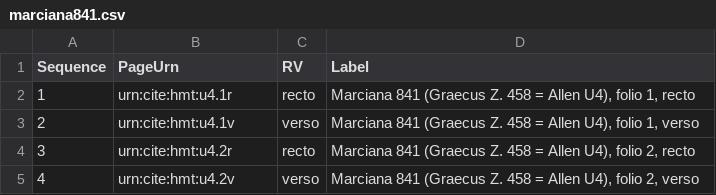
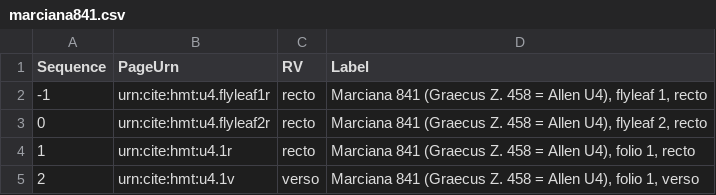
Before and after one commit to homermultitext/hmt-archive, a CSV file: cite/collections/codexModels/marciana841.csv, drawn as a sheet; only a part is shown; the shorter side is filled out with more unchanged rows; the diff names each change by its address in the sheet, - before the commit and + after, or states it on an @@ line.

Commit message:
Add front matter sequence to Marciana 841 codex model.

```diff
--- a/cite/collections/codexModels/marciana841.csv
+++ b/cite/collections/codexModels/marciana841.csv
+row 2: -1 | urn:cite:hmt:u4.flyleaf1r | recto | Marciana 841 (Graecus Z. 458 = Allen U4), flyleaf 1, recto
+row 3: 0 | urn:cite:hmt:u4.flyleaf2r | recto | Marciana 841 (Graecus Z. 458 = Allen U4), flyleaf 2, recto
```
Also changed, not shown: cite/indices/tbsToDefaultImage/marciana841.csv, cite/indices/tbsToImage/marciana841.tsv.
